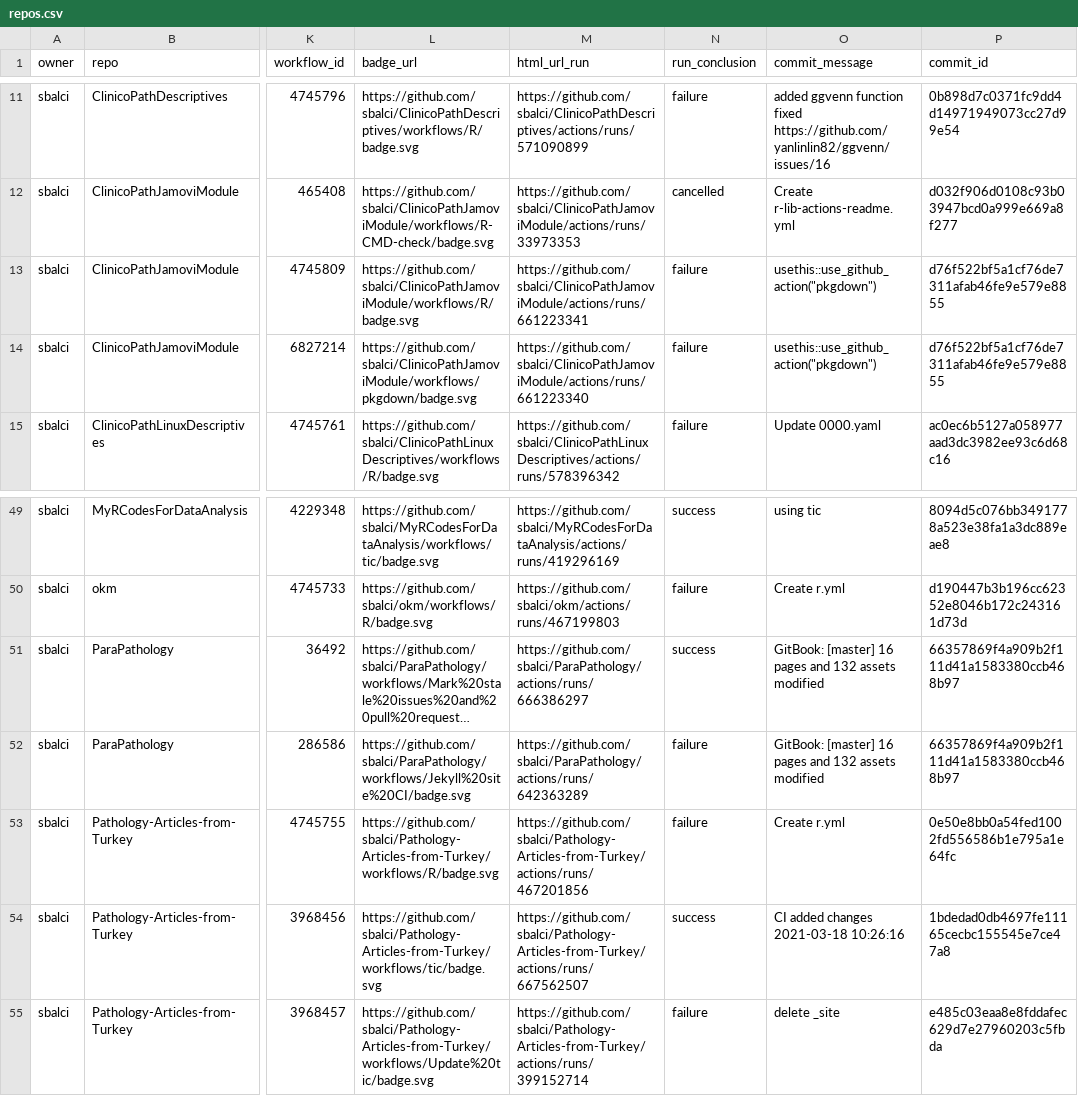
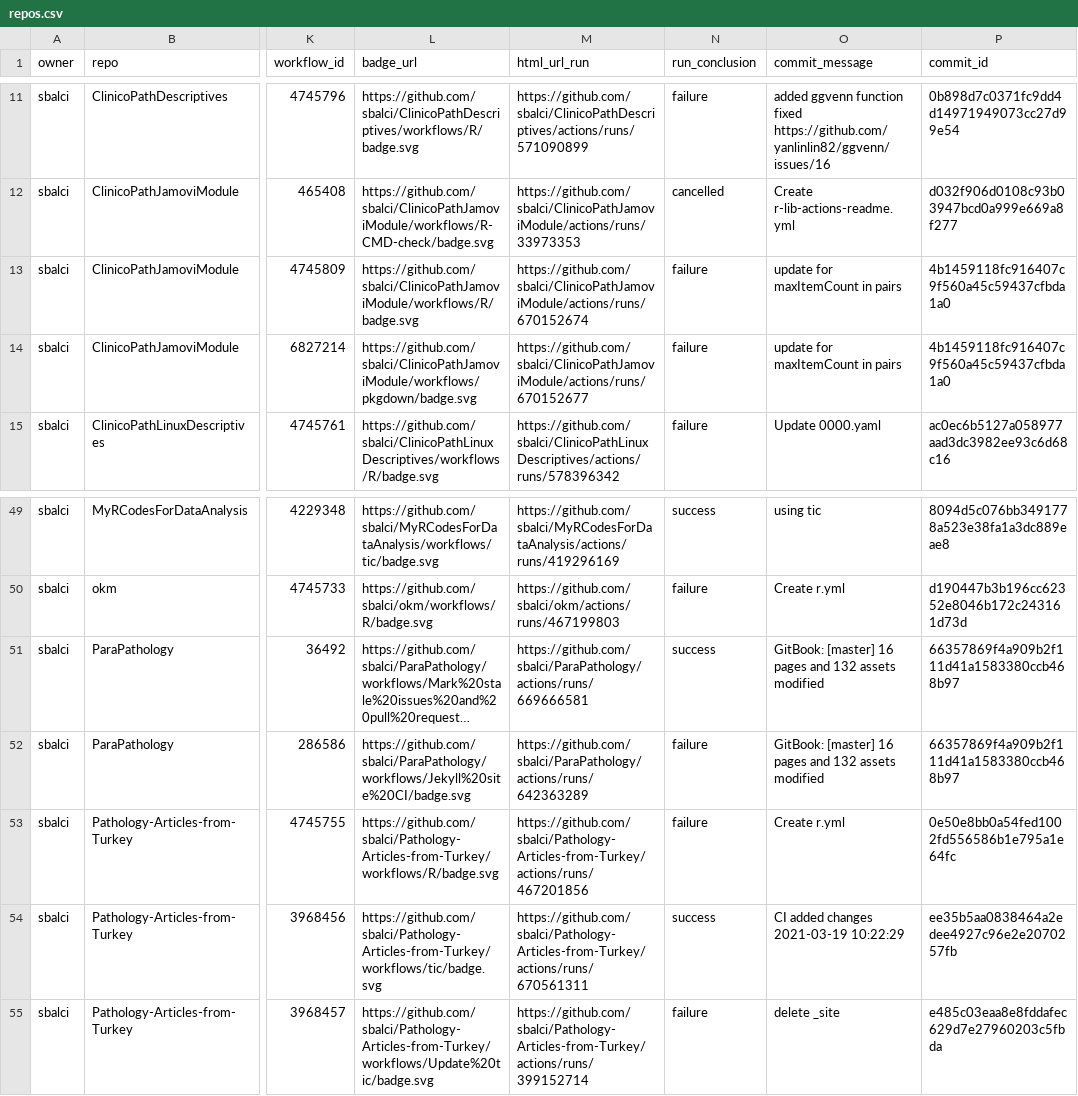
Before and after one commit to sbalci/status, a CSV file: repos.csv, drawn as a sheet; only a part is shown, gaps mark what is left out; long unchanged cells end in …; the diff names each change by its address in the sheet, - before the commit and + after, or states it on an @@ line.

```diff
--- a/repos.csv
+++ b/repos.csv
-M13 (html_url_run): https://github.com/sbalci/ClinicoPathJamoviModule/actions/runs/661223341
+M13 (html_url_run): https://github.com/sbalci/ClinicoPathJamoviModule/actions/runs/670152674
-O13:O14 (commit_message): usethis::use_github_action("pkgdown")
+O13:O14 (commit_message): update for maxItemCount in pairs
-P13:P14 (commit_id): d76f522bf5a1cf76de7311afab46fe9e579e8855
+P13:P14 (commit_id): 4b1459118fc916407c9f560a45c59437cfbda1a0
-M14 (html_url_run): https://github.com/sbalci/ClinicoPathJamoviModule/actions/runs/661223340
+M14 (html_url_run): https://github.com/sbalci/ClinicoPathJamoviModule/actions/runs/670152677
-M51 (html_url_run): https://github.com/sbalci/ParaPathology/actions/runs/666386297
+M51 (html_url_run): https://github.com/sbalci/ParaPathology/actions/runs/669666581
-M54 (html_url_run): https://github.com/sbalci/Pathology-Articles-from-Turkey/actions/runs/667562507
+M54 (html_url_run): https://github.com/sbalci/Pathology-Articles-from-Turkey/actions/runs/670561311
-O54 (commit_message): CI added changes 2021-03-18 10:26:16
+O54 (commit_message): CI added changes 2021-03-19 10:22:29
-P54 (commit_id): 1bdedad0db4697fe11165cecbc155545e7ce47a8
+P54 (commit_id): ee35b5aa0838464a2edee4927c96e2e2070257fb
```
Also changed, not shown: 1 other file.
